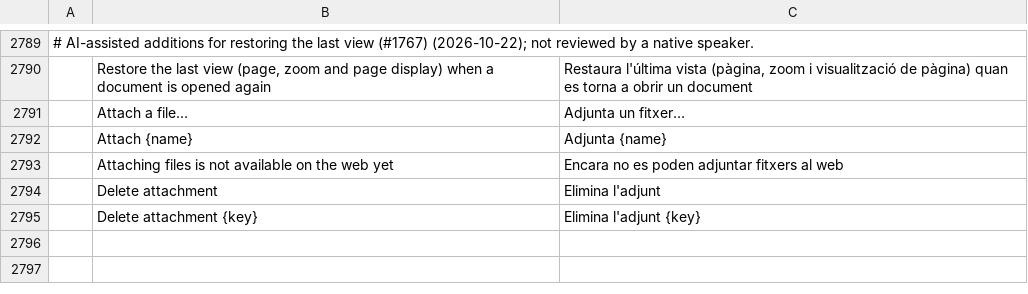
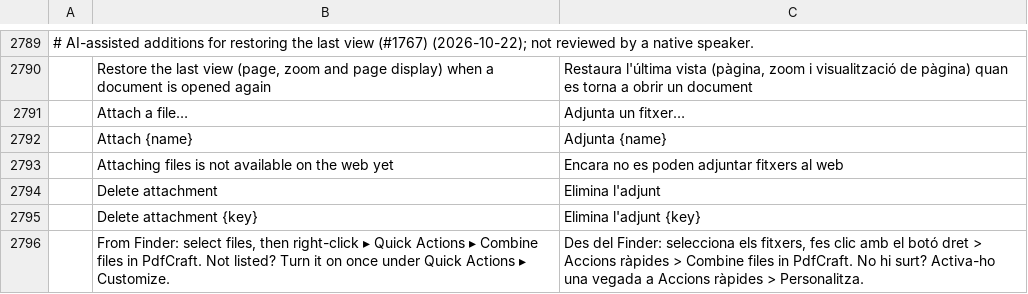
Before and after one commit to regendorf-ux/pdfcraft, a TSV file: crates/ui-egui/src/i18n/ca.tsv, drawn as a sheet; only a part is shown, gaps mark what is left out; the diff names each change by its address in the sheet, - before the commit and + after, or states it on an @@ line.

```diff
--- a/crates/ui-egui/src/i18n/ca.tsv
+++ b/crates/ui-egui/src/i18n/ca.tsv
+row 2796:  | From Finder: select files, then right-click ▸ Quick Actions ▸ Combine files in PdfCraft. Not listed? Turn it on once under Quick Actions ▸ Customize. | Des del Finder: selecciona els fitxers, fes clic amb el botó dret > Accions ràpides > Combine files in PdfCraft. No hi surt? Activa-ho una vegada a Accions ràpides > Personalitza.
```
Also changed, not shown: crates/ui-egui/src/i18n/fi.tsv, crates/ui-egui/src/i18n/lt.tsv, 6 other files.
